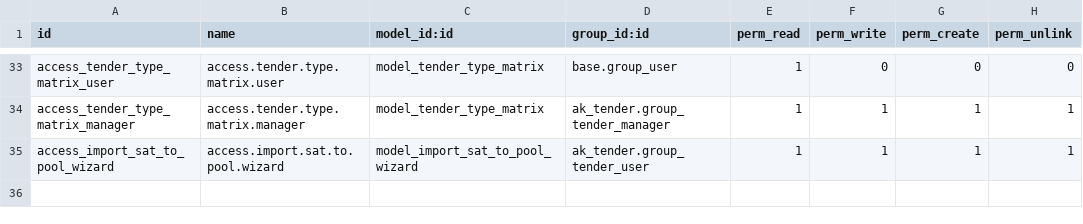
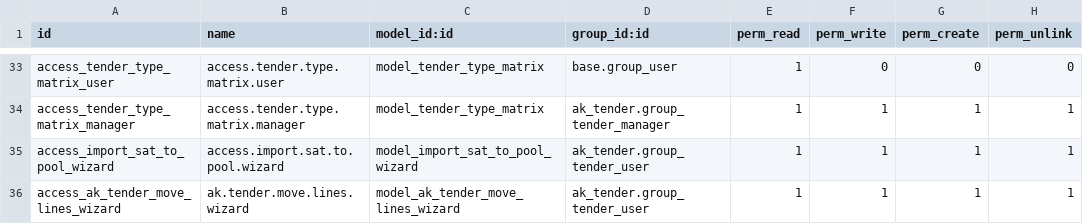
Before and after one commit to akardan/odoo, a CSV file: addons-custom/ak_tender/security/ir.model.access.csv, drawn as a sheet; only a part is shown, gaps mark what is left out; the diff names each change by its address in the sheet, - before the commit and + after, or states it on an @@ line.

```diff
--- a/addons-custom/ak_tender/security/ir.model.access.csv
+++ b/addons-custom/ak_tender/security/ir.model.access.csv
+row 36: access_ak_tender_move_lines_wizard | ak.tender.move.lines.wizard | model_ak_tender_move_lines_wizard | ak_tender.group_tender_user | 1 | 1 | 1 | 1
```
Also changed, not shown: 12 other files.
